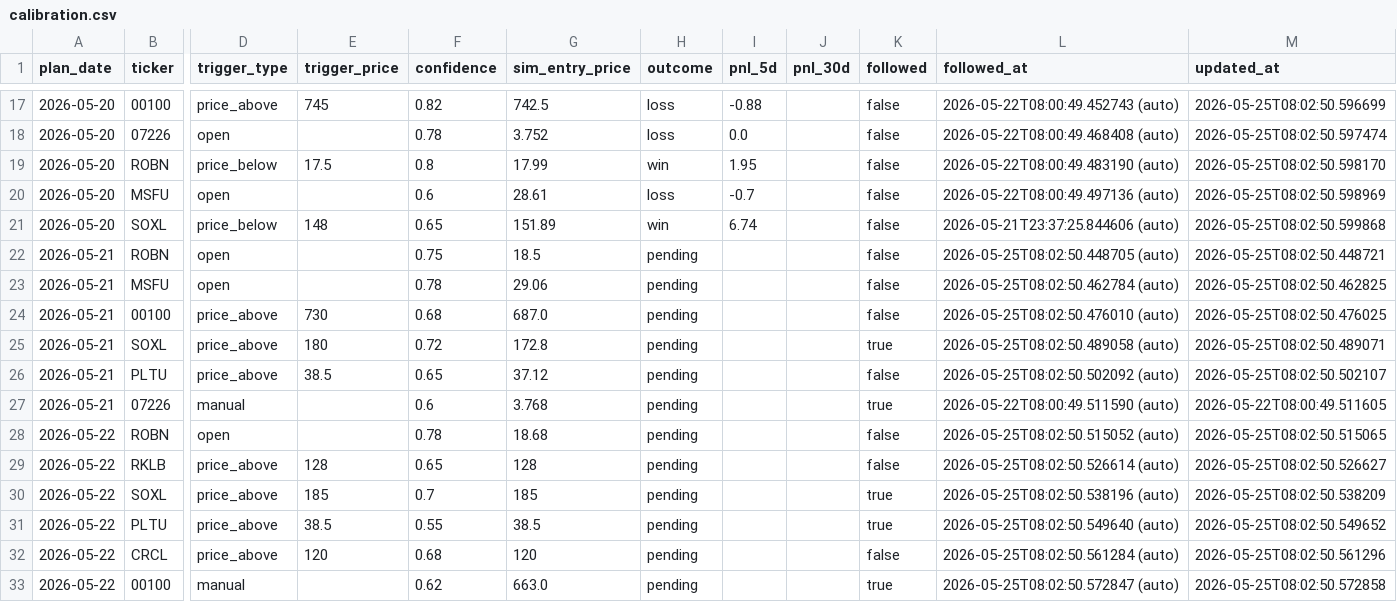
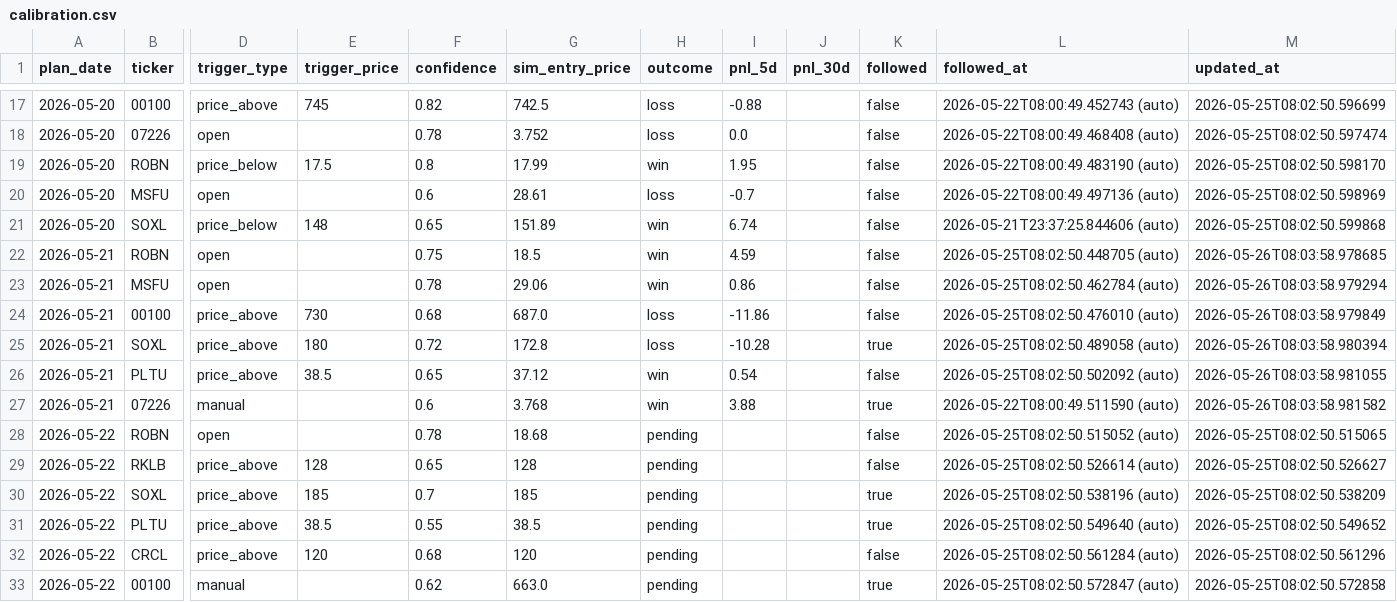
Before and after one commit to KCNyu/clawstock, a CSV file: memory/calibration.csv, drawn as a sheet; only a part is shown, gaps mark what is left out; the diff covers the shown part only; the diff names each change by its address in the sheet, - before the commit and + after, or states it on an @@ line.

```diff
--- a/memory/calibration.csv
+++ b/memory/calibration.csv
-H22:H23 (outcome): pending
+H22:H23 (outcome): win
-I22 (pnl_5d): (empty)
+I22 (pnl_5d): 4.59
-M22 (updated_at): 2026-05-25T08:02:50.448721
+M22 (updated_at): 2026-05-26T08:03:58.978685
-I23 (pnl_5d): (empty)
+I23 (pnl_5d): 0.86
-M23 (updated_at): 2026-05-25T08:02:50.462825
+M23 (updated_at): 2026-05-26T08:03:58.979294
-H24:H25 (outcome): pending
+H24:H25 (outcome): loss
-I24 (pnl_5d): (empty)
+I24 (pnl_5d): -11.86
-M24 (updated_at): 2026-05-25T08:02:50.476025
+M24 (updated_at): 2026-05-26T08:03:58.979849
-I25 (pnl_5d): (empty)
+I25 (pnl_5d): -10.28
-M25 (updated_at): 2026-05-25T08:02:50.489071
+M25 (updated_at): 2026-05-26T08:03:58.980394
-H26:H27 (outcome): pending
+H26:H27 (outcome): win
-I26 (pnl_5d): (empty)
+I26 (pnl_5d): 0.54
-M26 (updated_at): 2026-05-25T08:02:50.502107
+M26 (updated_at): 2026-05-26T08:03:58.981055
-I27 (pnl_5d): (empty)
+I27 (pnl_5d): 3.88
-M27 (updated_at): 2026-05-22T08:00:49.511605
+M27 (updated_at): 2026-05-26T08:03:58.981582
```
Also changed, not shown: 11 added rows and 15 edited cells elsewhere in this file, 3 other files.
